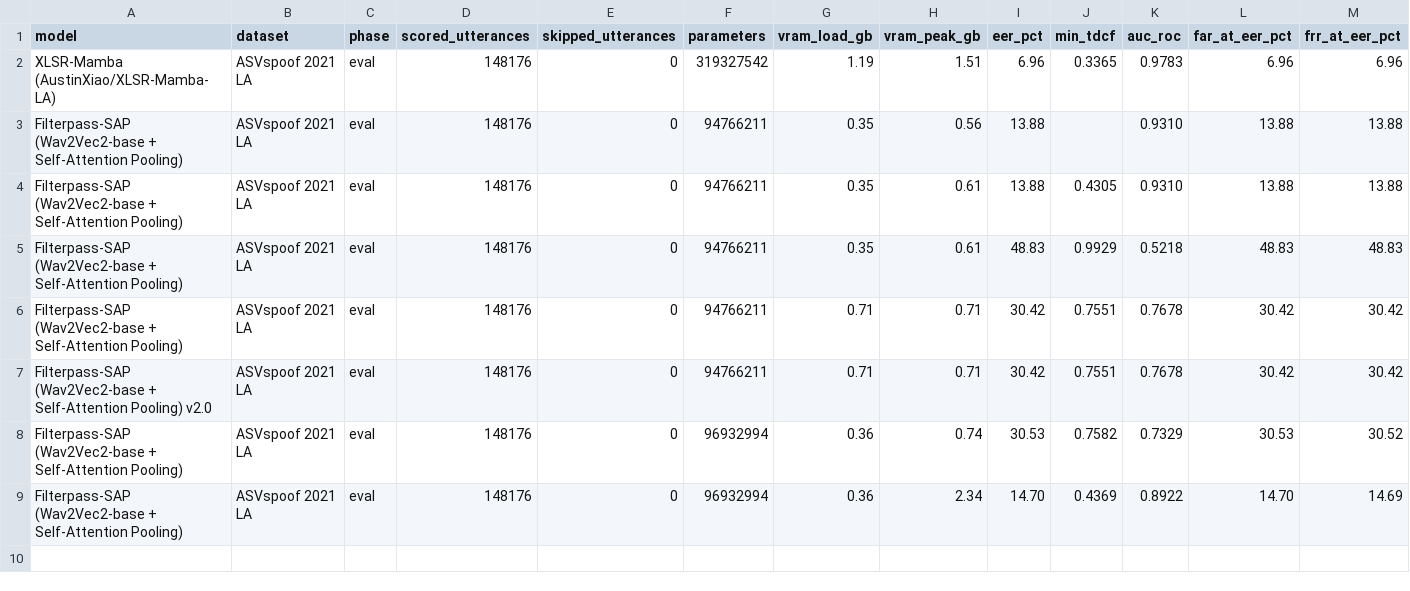
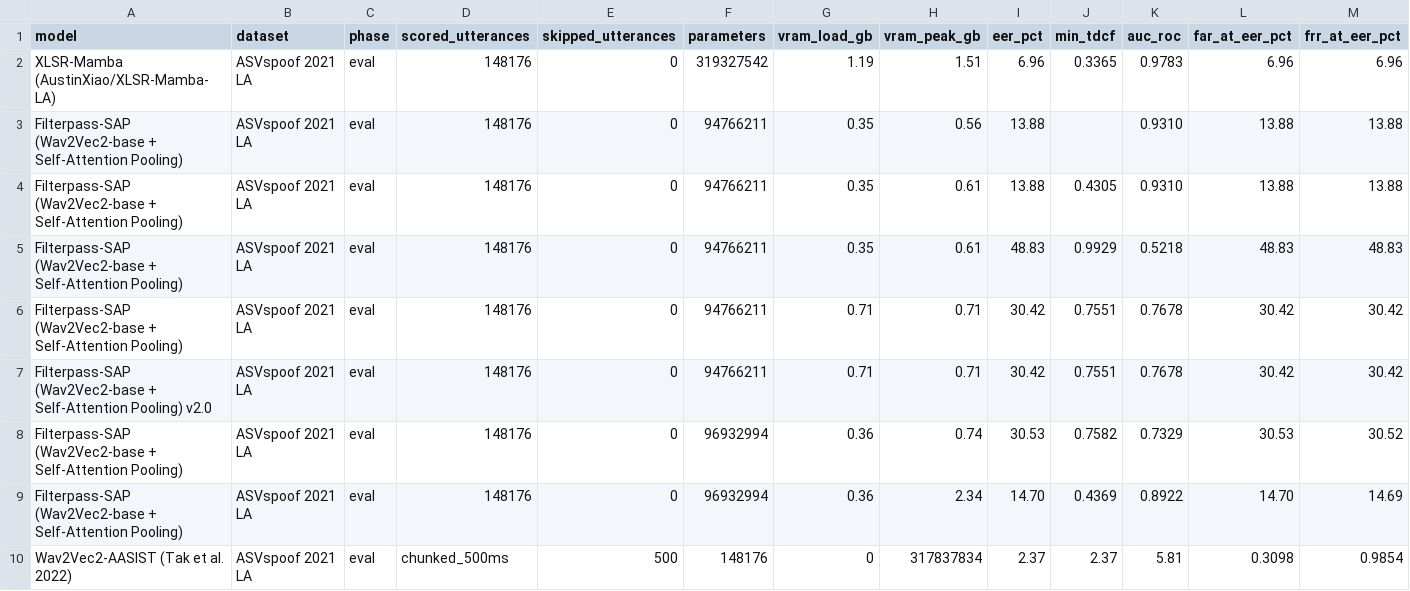
Before and after one commit to MeNMaHomies/filterpass, a CSV file: results/metrics_summary.csv, drawn as a sheet; only a part is shown; rows hold the shown columns only; the diff names each change by its address in the sheet, - before the commit and + after, or states it on an @@ line.

Commit message:
wav2vec2-aasist results are out

```diff
--- a/results/metrics_summary.csv
+++ b/results/metrics_summary.csv
+row 10: Wav2Vec2-AASIST (Tak et al. 2022) | ASVspoof 2021 LA | eval | chunked_500ms | 500 | 148176 | 0 | 317837834 | 2.37 | 2.37 | 5.81 | 0.3098 | 0.9854
```
Also changed, not shown: 2 other files.
